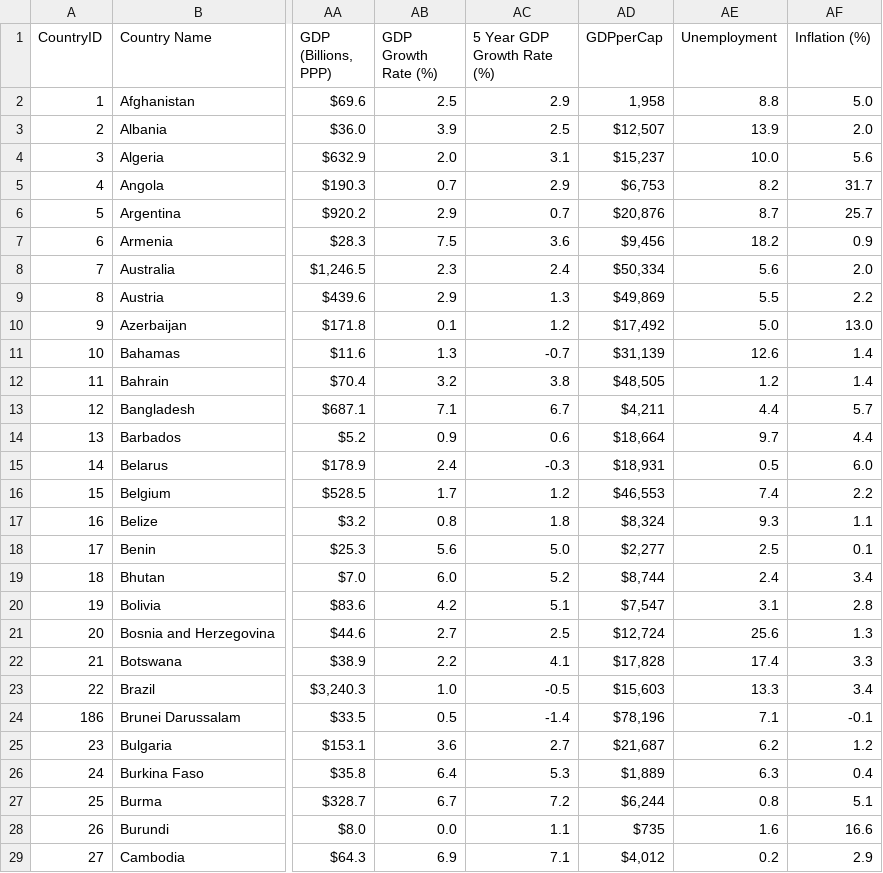
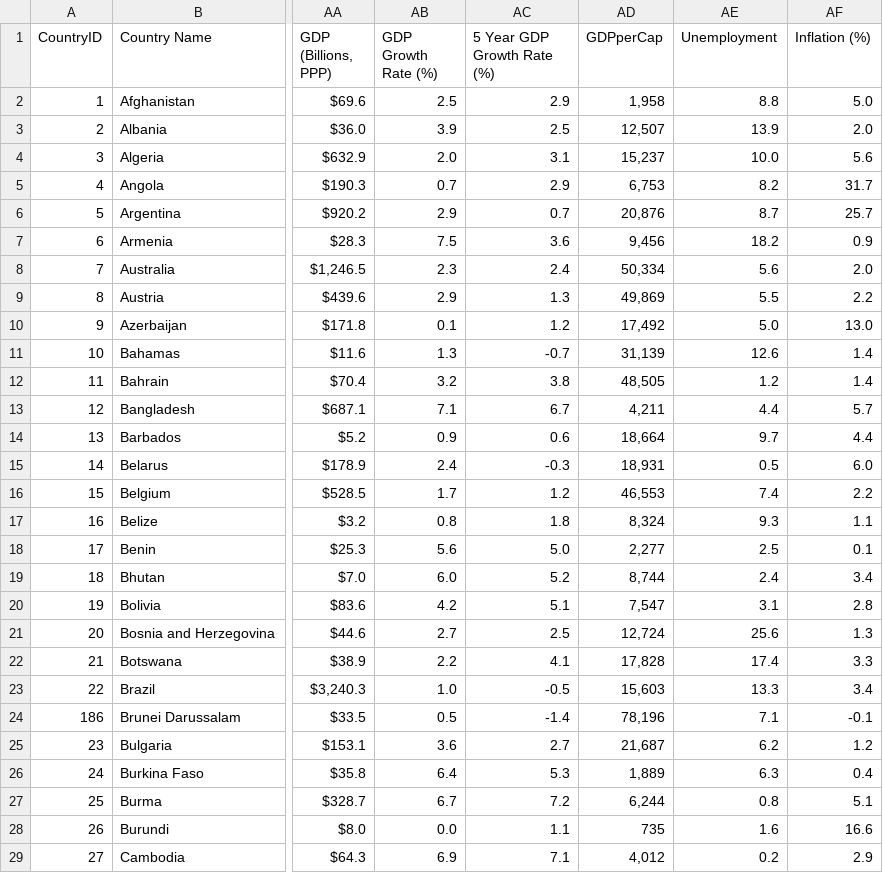
Before and after one commit to brendanyeo5/FIT3179, a CSV file: assignment/data/economic_freedom_index.csv, drawn as a sheet; only a part is shown, gaps mark what is left out; the diff covers the shown part only; the diff names each change by its address in the sheet, - before the commit and + after, or states it on an @@ line.

Commit message:
Update economic_freedom_index.csv

```diff
--- a/assignment/data/economic_freedom_index.csv
+++ b/assignment/data/economic_freedom_index.csv
-AD3 (GDPperCap): $12,507
+AD3 (GDPperCap): 12,507
-AD4 (GDPperCap): $15,237
+AD4 (GDPperCap): 15,237
-AD5 (GDPperCap): $6,753
+AD5 (GDPperCap): 6,753
-AD6 (GDPperCap): $20,876
+AD6 (GDPperCap): 20,876
-AD7 (GDPperCap): $9,456
+AD7 (GDPperCap): 9,456
-AD8 (GDPperCap): $50,334
+AD8 (GDPperCap): 50,334
-AD9 (GDPperCap): $49,869
+AD9 (GDPperCap): 49,869
-AD10 (GDPperCap): $17,492
+AD10 (GDPperCap): 17,492
-AD11 (GDPperCap): $31,139
+AD11 (GDPperCap): 31,139
-AD12 (GDPperCap): $48,505
+AD12 (GDPperCap): 48,505
-AD13 (GDPperCap): $4,211
+AD13 (GDPperCap): 4,211
-AD14 (GDPperCap): $18,664
+AD14 (GDPperCap): 18,664
-AD15 (GDPperCap): $18,931
+AD15 (GDPperCap): 18,931
-AD16 (GDPperCap): $46,553
+AD16 (GDPperCap): 46,553
-AD17 (GDPperCap): $8,324
+AD17 (GDPperCap): 8,324
-AD18 (GDPperCap): $2,277
+AD18 (GDPperCap): 2,277
-AD19 (GDPperCap): $8,744
+AD19 (GDPperCap): 8,744
-AD20 (GDPperCap): $7,547
+AD20 (GDPperCap): 7,547
-AD21 (GDPperCap): $12,724
+AD21 (GDPperCap): 12,724
-AD22 (GDPperCap): $17,828
+AD22 (GDPperCap): 17,828
-AD23 (GDPperCap): $15,603
+AD23 (GDPperCap): 15,603
-AD24 (GDPperCap): $78,196
+AD24 (GDPperCap): 78,196
-AD25 (GDPperCap): $21,687
+AD25 (GDPperCap): 21,687
-AD26 (GDPperCap): $1,889
+AD26 (GDPperCap): 1,889
-AD27 (GDPperCap): $6,244
+AD27 (GDPperCap): 6,244
-AD28 (GDPperCap): $735
+AD28 (GDPperCap): 735
-AD29 (GDPperCap): $4,012
+AD29 (GDPperCap): 4,012
```
Also changed, not shown: 156 edited cells elsewhere in this file.
